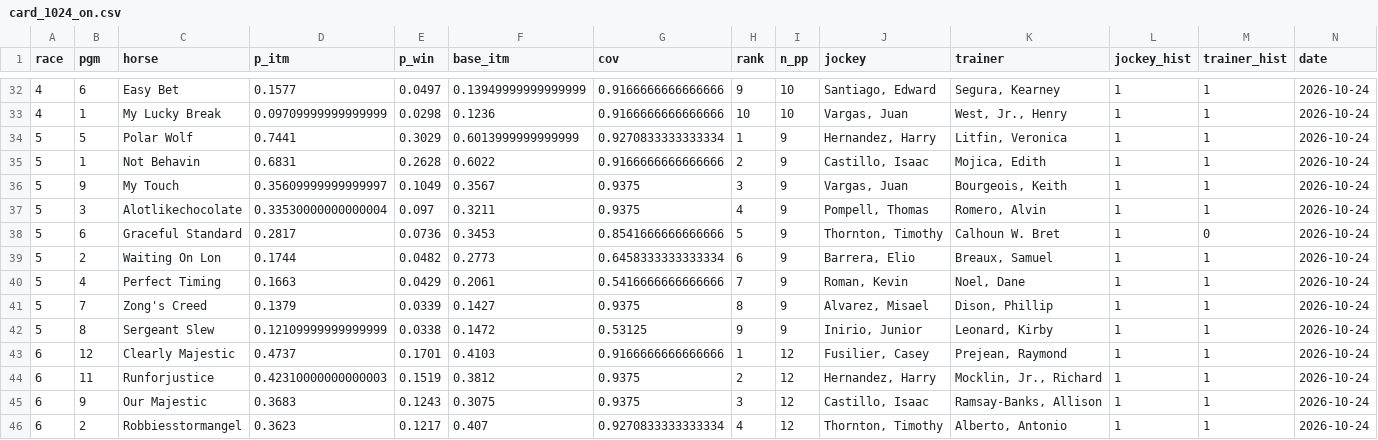
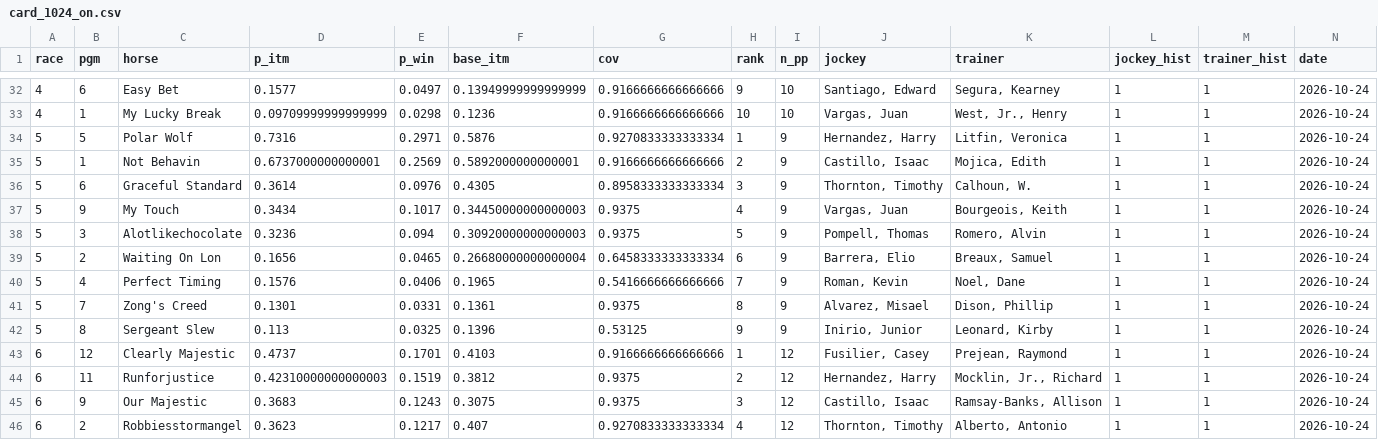
Before and after one commit to Authentic-66/benter-model_v2-data, a CSV file: scripts_dpv1/tracking/name_matching_2026-11-04/card_1024_on.csv, drawn as a sheet; only a part is shown, gaps mark what is left out; removed rows and columns are numbered as before the commit, all else as after; rows hold the shown columns only; the diff names each change by its address in the sheet, - before the commit and + after, or states it on an @@ line.

```diff
--- a/scripts_dpv1/tracking/name_matching_2026-11-04/card_1024_on.csv
+++ b/scripts_dpv1/tracking/name_matching_2026-11-04/card_1024_on.csv
-D34 (p_itm): 0.7441
+D34 (p_itm): 0.7316
-E34 (p_win): 0.3029
+E34 (p_win): 0.2971
-F34 (base_itm): 0.6013999999999999
+F34 (base_itm): 0.5876
-D35 (p_itm): 0.6831
+D35 (p_itm): 0.6737000000000001
-E35 (p_win): 0.2628
+E35 (p_win): 0.2569
-F35 (base_itm): 0.6022
+F35 (base_itm): 0.5892000000000001
+row 36: 5 | 6 | Graceful Standard | 0.3614 | 0.0976 | 0.4305 | 0.8958333333333334 | 3 | 9 | Thornton, Timothy | Calhoun, W. | 1 | 1 | 2026-10-24
-D37 (p_itm): 0.35609999999999997
+D37 (p_itm): 0.3434
-E37 (p_win): 0.1049
+E37 (p_win): 0.1017
-F37 (base_itm): 0.3567
+F37 (base_itm): 0.34450000000000003
-H37 (rank): 3
+H37 (rank): 4
-D38 (p_itm): 0.33530000000000004
+D38 (p_itm): 0.3236
-E38 (p_win): 0.097
+E38 (p_win): 0.094
-F38 (base_itm): 0.3211
+F38 (base_itm): 0.30920000000000003
-H38 (rank): 4
+H38 (rank): 5
-row 38: 5 | 6 | Graceful Standard | 0.2817 | 0.0736 | 0.3453 | 0.8541666666666666 | 5 | 9 | Thornton, Timothy | Calhoun W. Bret | 1 | 0 | 2026-10-24
-D39 (p_itm): 0.1744
+D39 (p_itm): 0.1656
-E39 (p_win): 0.0482
+E39 (p_win): 0.0465
-F39 (base_itm): 0.2773
+F39 (base_itm): 0.26680000000000004
-D40 (p_itm): 0.1663
+D40 (p_itm): 0.1576
-E40 (p_win): 0.0429
+E40 (p_win): 0.0406
-F40 (base_itm): 0.2061
+F40 (base_itm): 0.1965
-D41 (p_itm): 0.1379
+D41 (p_itm): 0.1301
-E41 (p_win): 0.0339
+E41 (p_win): 0.0331
-F41 (base_itm): 0.1427
+F41 (base_itm): 0.1361
-D42 (p_itm): 0.12109999999999999
+D42 (p_itm): 0.113
-E42 (p_win): 0.0338
+E42 (p_win): 0.0325
-F42 (base_itm): 0.1472
+F42 (base_itm): 0.1396
```
Also changed, not shown: scripts_dpv1/tracking/name_matching_2026-11-04/card_1023_on.csv, scripts_dpv1/tracking/name_matching_2026-11-04/card_1028_on.csv, 42 other files.
